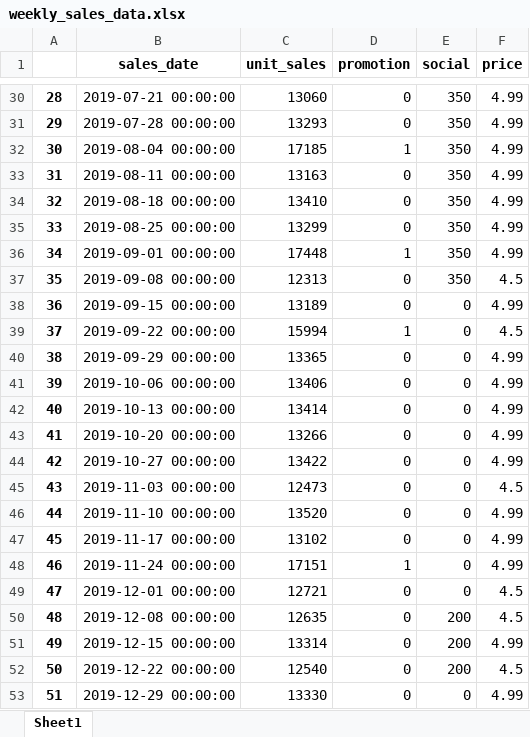
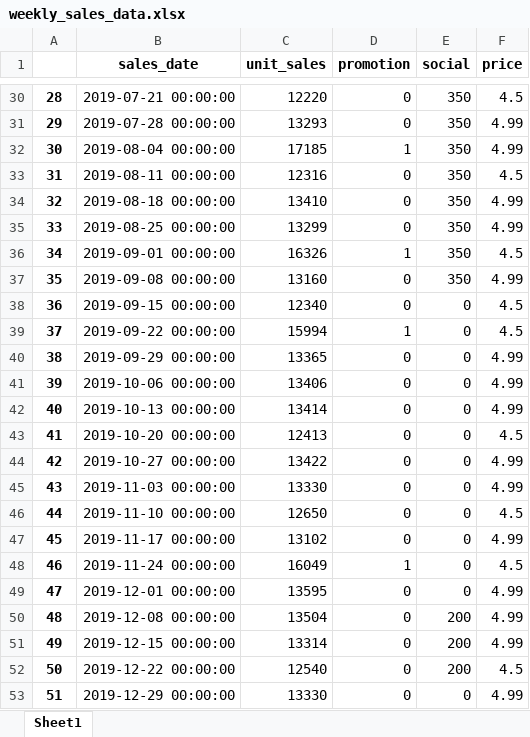
Before and after one commit to anita-owens/Marketing-Analytics-Python, an Excel workbook: datasets/weekly_sales_data.xlsx, sheet Sheet1, drawn as a sheet; only a part is shown, gaps mark what is left out; values as stored, in another font and other column widths than the file's, no borders; the diff covers the shown part only; the diff names each change by its address in the sheet, - before the commit and + after, or states it on an @@ line.

```diff
--- a/datasets/weekly_sales_data.xlsx (sheet Sheet1)
+++ b/datasets/weekly_sales_data.xlsx (sheet Sheet1)
-C30 (unit_sales): 13060
+C30 (unit_sales): 12220
-F30 (price): 4.99
+F30 (price): 4.5
-C33 (unit_sales): 13163
+C33 (unit_sales): 12316
-F33 (price): 4.99
+F33 (price): 4.5
-C36 (unit_sales): 17448
+C36 (unit_sales): 16326
-F36 (price): 4.99
+F36 (price): 4.5
-C37 (unit_sales): 12313
+C37 (unit_sales): 13160
-F37 (price): 4.5
+F37 (price): 4.99
-C38 (unit_sales): 13189
+C38 (unit_sales): 12340
-F38 (price): 4.99
+F38 (price): 4.5
-C43 (unit_sales): 13266
+C43 (unit_sales): 12413
-F43 (price): 4.99
+F43 (price): 4.5
-C45 (unit_sales): 12473
+C45 (unit_sales): 13330
-F45 (price): 4.5
+F45 (price): 4.99
-C46 (unit_sales): 13520
+C46 (unit_sales): 12650
-F46 (price): 4.99
+F46 (price): 4.5
-C48 (unit_sales): 17151
+C48 (unit_sales): 16049
-F48 (price): 4.99
+F48 (price): 4.5
-C49 (unit_sales): 12721
+C49 (unit_sales): 13595
-F49:F50 (price): 4.5
+F49:F50 (price): 4.99
-C50 (unit_sales): 12635
+C50 (unit_sales): 13504
```
Also changed, not shown: 32 edited cells elsewhere in this sheet, 5 other files.
